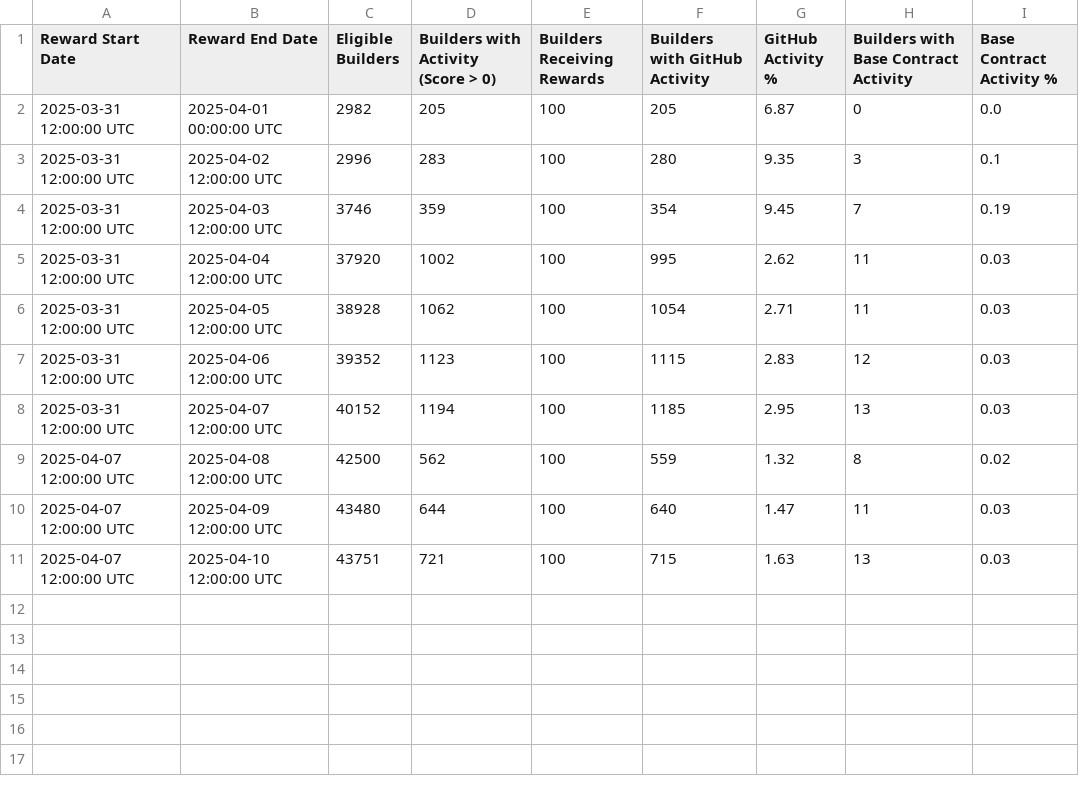
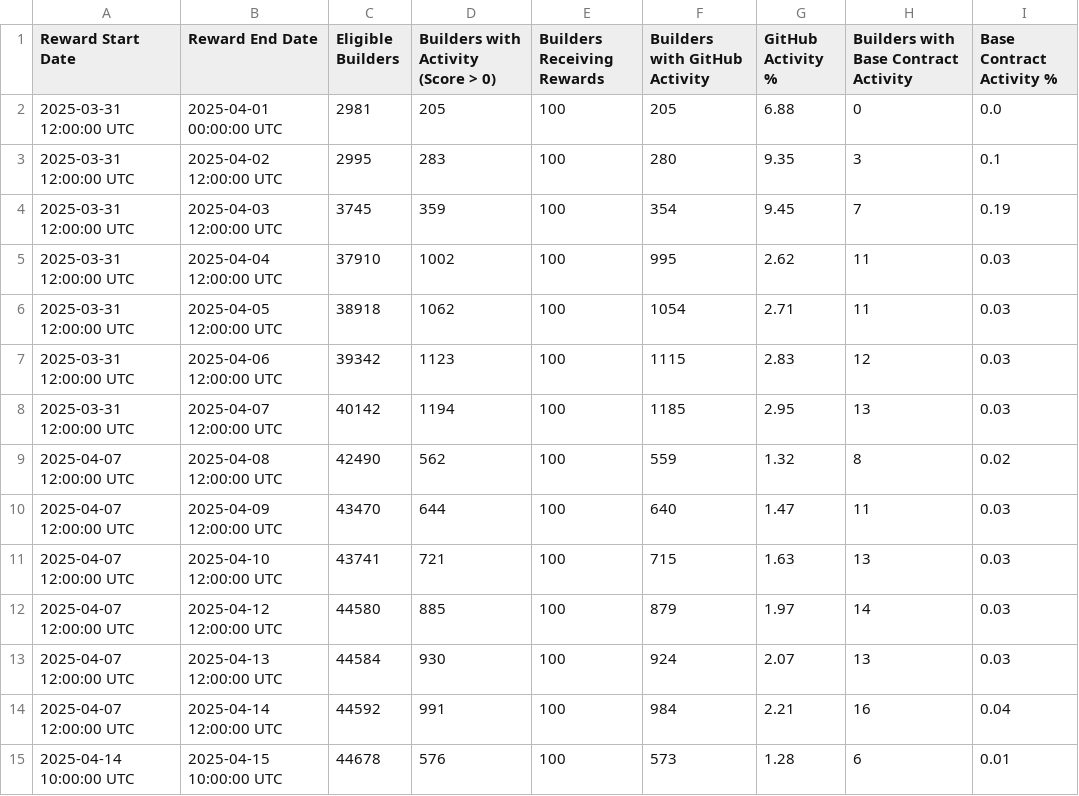
Before and after one commit to talentprotocol/builderscore.xyz, a CSV file: app/data/base/rewards_sponsor_metrics_developer_activity.csv, drawn as a sheet.

Commit message:
Update Base analytics data.

```diff
--- a/app/data/base/rewards_sponsor_metrics_developer_activity.csv
+++ b/app/data/base/rewards_sponsor_metrics_developer_activity.csv
@@ -1,11 +1,15 @@
 Reward Start Date,Reward End Date,Eligible Builders,Builders with Activity (Score > 0),Builders Receiving Rewards,Builders with GitHub Activity,GitHub Activity %,Builders with Base Contract Activity,Base Contract Activity %
-2025-03-31 12:00:00 UTC,2025-04-01 00:00:00 UTC,2982,205,100,205,6.87,0,0.0
-2025-03-31 12:00:00 UTC,2025-04-02 12:00:00 UTC,2996,283,100,280,9.35,3,0.1
-2025-03-31 12:00:00 UTC,2025-04-03 12:00:00 UTC,3746,359,100,354,9.45,7,0.19
-2025-03-31 12:00:00 UTC,2025-04-04 12:00:00 UTC,37920,1002,100,995,2.62,11,0.03
-2025-03-31 12:00:00 UTC,2025-04-05 12:00:00 UTC,38928,1062,100,1054,2.71,11,0.03
-2025-03-31 12:00:00 UTC,2025-04-06 12:00:00 UTC,39352,1123,100,1115,2.83,12,0.03
-2025-03-31 12:00:00 UTC,2025-04-07 12:00:00 UTC,40152,1194,100,1185,2.95,13,0.03
-2025-04-07 12:00:00 UTC,2025-04-08 12:00:00 UTC,42500,562,100,559,1.32,8,0.02
-2025-04-07 12:00:00 UTC,2025-04-09 12:00:00 UTC,43480,644,100,640,1.47,11,0.03
-2025-04-07 12:00:00 UTC,2025-04-10 12:00:00 UTC,43751,721,100,715,1.63,13,0.03
+2025-03-31 12:00:00 UTC,2025-04-01 00:00:00 UTC,2981,205,100,205,6.88,0,0.0
+2025-03-31 12:00:00 UTC,2025-04-02 12:00:00 UTC,2995,283,100,280,9.35,3,0.1
+2025-03-31 12:00:00 UTC,2025-04-03 12:00:00 UTC,3745,359,100,354,9.45,7,0.19
+2025-03-31 12:00:00 UTC,2025-04-04 12:00:00 UTC,37910,1002,100,995,2.62,11,0.03
+2025-03-31 12:00:00 UTC,2025-04-05 12:00:00 UTC,38918,1062,100,1054,2.71,11,0.03
+2025-03-31 12:00:00 UTC,2025-04-06 12:00:00 UTC,39342,1123,100,1115,2.83,12,0.03
+2025-03-31 12:00:00 UTC,2025-04-07 12:00:00 UTC,40142,1194,100,1185,2.95,13,0.03
+2025-04-07 12:00:00 UTC,2025-04-08 12:00:00 UTC,42490,562,100,559,1.32,8,0.02
+2025-04-07 12:00:00 UTC,2025-04-09 12:00:00 UTC,43470,644,100,640,1.47,11,0.03
+2025-04-07 12:00:00 UTC,2025-04-10 12:00:00 UTC,43741,721,100,715,1.63,13,0.03
+2025-04-07 12:00:00 UTC,2025-04-12 12:00:00 UTC,44580,885,100,879,1.97,14,0.03
+2025-04-07 12:00:00 UTC,2025-04-13 12:00:00 UTC,44584,930,100,924,2.07,13,0.03
+2025-04-07 12:00:00 UTC,2025-04-14 12:00:00 UTC,44592,991,100,984,2.21,16,0.04
+2025-04-14 10:00:00 UTC,2025-04-15 10:00:00 UTC,44678,576,100,573,1.28,6,0.01
```
Also changed, not shown: app/data/base/rewards_sponsor_metrics_activation_rate.csv, app/data/base/rewards_sponsor_metrics_growth.csv, 3 other files.
